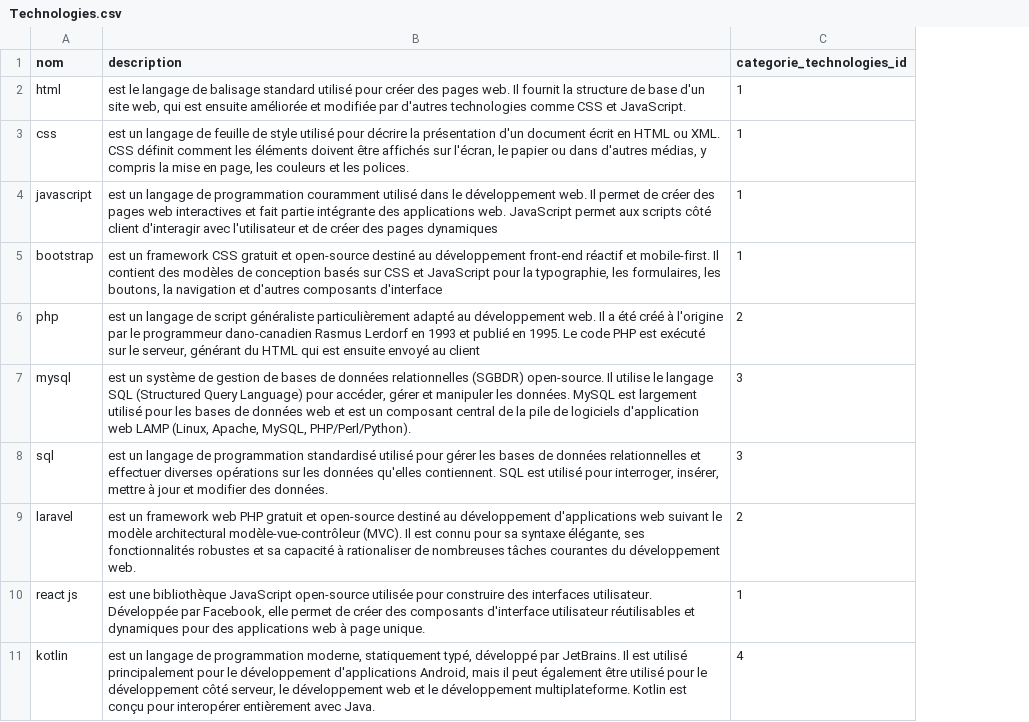
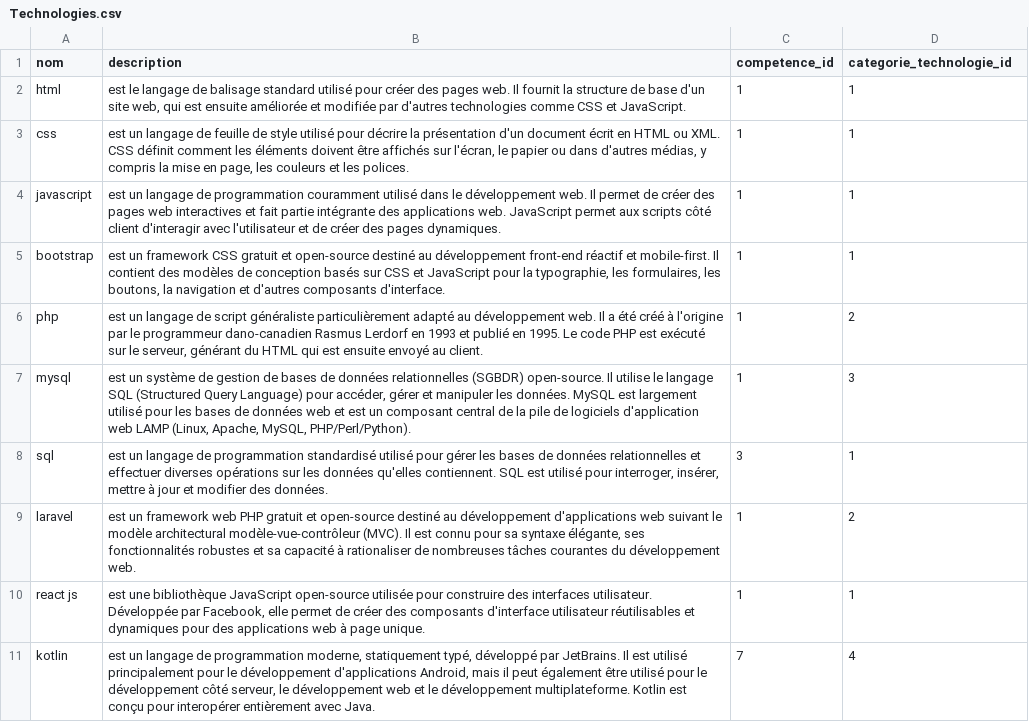
Before and after one commit to solicoders/soli-lms, a CSV file: app/database/data/pkg_competences/Technologies.csv, drawn as a sheet; addresses are those after the commit; the diff names each change by its address in the sheet, - before the commit and + after, or states it on an @@ line.

```diff
--- a/app/database/data/pkg_competences/Technologies.csv
+++ b/app/database/data/pkg_competences/Technologies.csv
+column C (competence_id), rows 2-11: 1 | 1 | 1 | 1 | 1 | 1 | 3 | 1 | 1 | 7
-D1: categorie_technologies_id
+D1: categorie_technologie_id
-B4 (description): …des pages dynamiques
+B4 (description): …des pages dynamiques.
-B5 (description): …d'autres composants d'interface
+B5 (description): …d'autres composants d'interface.
-B6 (description): …envoyé au client
+B6 (description): …envoyé au client.
-D8 (categorie_technologie_id): 3
+D8 (categorie_technologie_id): 1
```
Also changed, not shown: app/database/data/pkg_competences/NiveauCompetences.csv, 3 other files.
